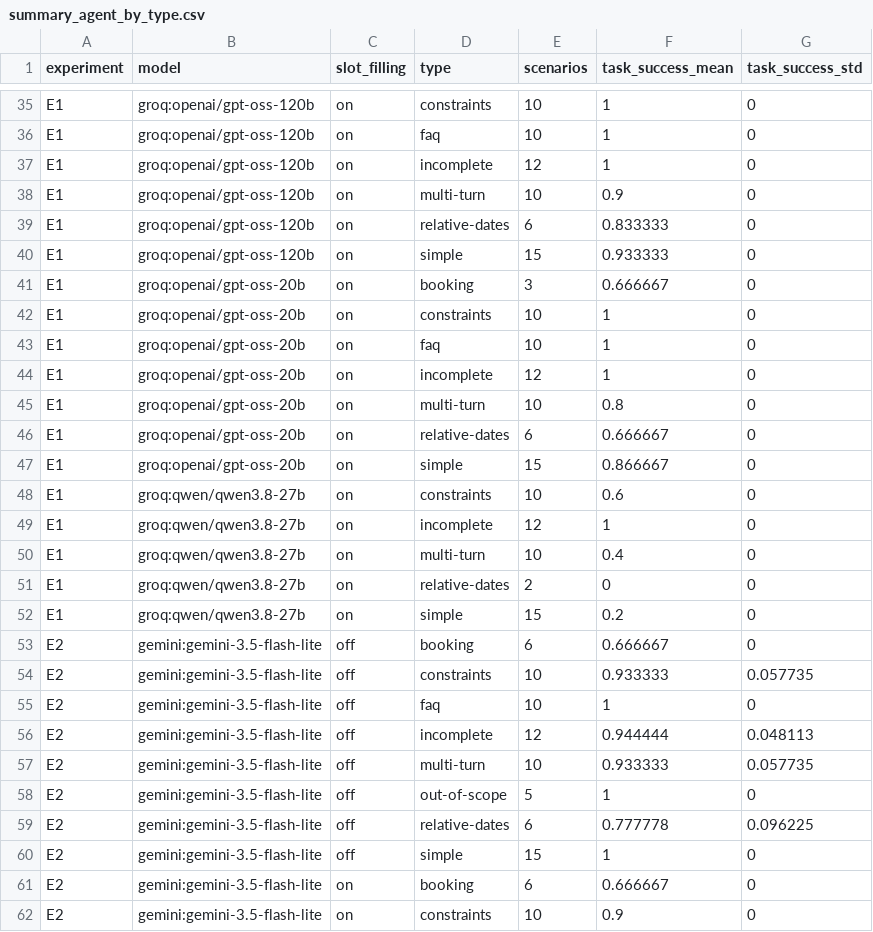
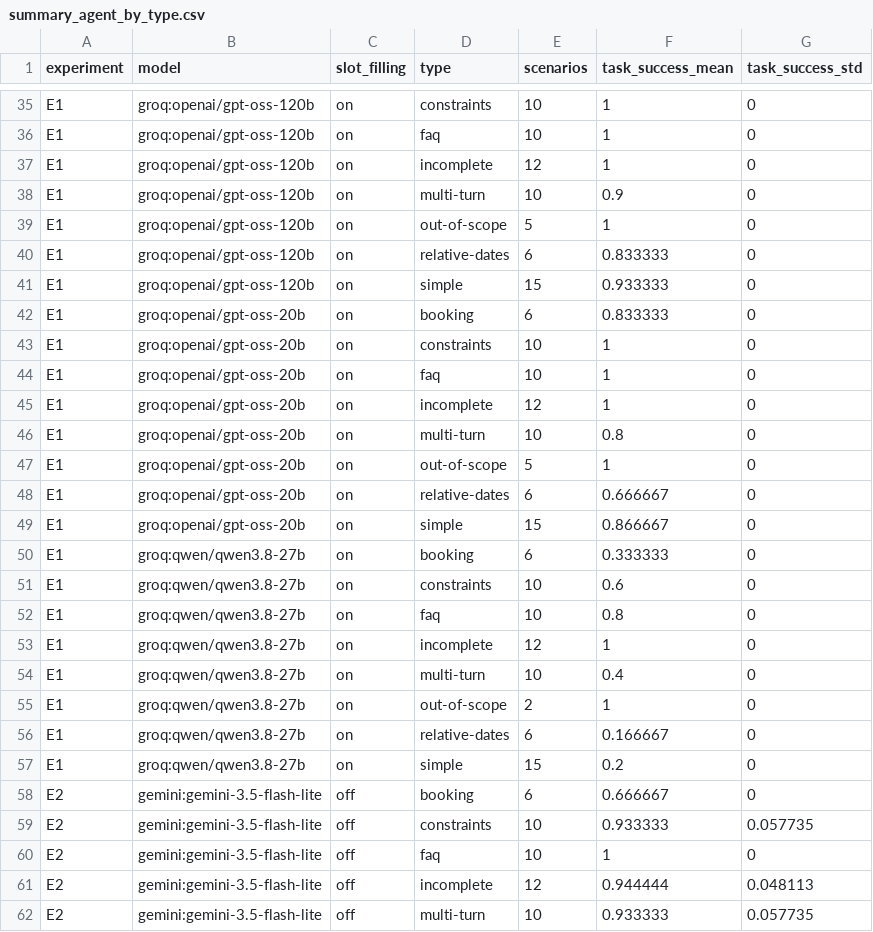
Before and after one commit to EvelinaIvashchuk/BookingSystem, a CSV file: BookingSystem.Evaluation/results/summary_agent_by_type.csv, drawn as a sheet; only a part is shown, gaps mark what is left out; the shorter side is filled out with more unchanged rows.

Commit message:
E1: complete the Groq repeat (gpt-oss 74/74, qwen 71/74)
Free-tier daily limits split the run over two days; qwen stopped before
O-03..O-05 because Groq delayed its responses by minutes. Summaries, charts
and the results README updated.

```diff
--- a/BookingSystem.Evaluation/results/summary_agent_by_type.csv
+++ b/BookingSystem.Evaluation/results/summary_agent_by_type.csv
@@ -38,5 +38,6 @@ E1,groq:openai/gpt-oss-120b,on,incomplete,12,1,0
 E1,groq:openai/gpt-oss-120b,on,multi-turn,10,0.9,0
+E1,groq:openai/gpt-oss-120b,on,out-of-scope,5,1,0
 E1,groq:openai/gpt-oss-120b,on,relative-dates,6,0.833333,0
 E1,groq:openai/gpt-oss-120b,on,simple,15,0.933333,0
-E1,groq:openai/gpt-oss-20b,on,booking,3,0.666667,0
+E1,groq:openai/gpt-oss-20b,on,booking,6,0.833333,0
 E1,groq:openai/gpt-oss-20b,on,constraints,10,1,0
@@ -45,8 +46,12 @@ E1,groq:openai/gpt-oss-20b,on,incomplete,12,1,0
 E1,groq:openai/gpt-oss-20b,on,multi-turn,10,0.8,0
+E1,groq:openai/gpt-oss-20b,on,out-of-scope,5,1,0
 E1,groq:openai/gpt-oss-20b,on,relative-dates,6,0.666667,0
 E1,groq:openai/gpt-oss-20b,on,simple,15,0.866667,0
+E1,groq:qwen/qwen3.8-27b,on,booking,6,0.333333,0
 E1,groq:qwen/qwen3.8-27b,on,constraints,10,0.6,0
+E1,groq:qwen/qwen3.8-27b,on,faq,10,0.8,0
 E1,groq:qwen/qwen3.8-27b,on,incomplete,12,1,0
 E1,groq:qwen/qwen3.8-27b,on,multi-turn,10,0.4,0
-E1,groq:qwen/qwen3.8-27b,on,relative-dates,2,0,0
+E1,groq:qwen/qwen3.8-27b,on,out-of-scope,2,1,0
+E1,groq:qwen/qwen3.8-27b,on,relative-dates,6,0.166667,0
 E1,groq:qwen/qwen3.8-27b,on,simple,15,0.2,0
```
Also changed, not shown: BookingSystem.Evaluation/results/summary_agent.csv, 5 other files.
